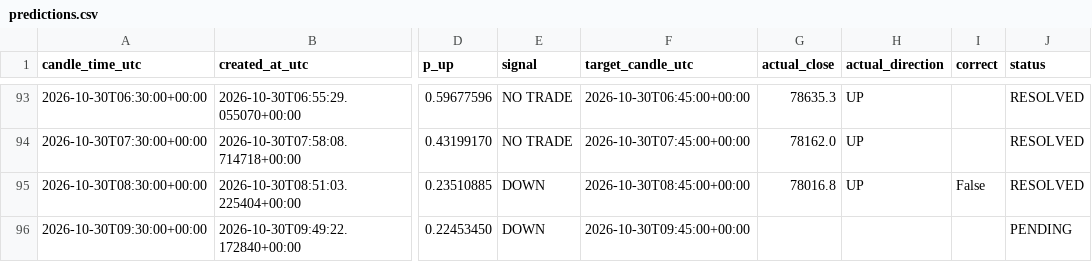
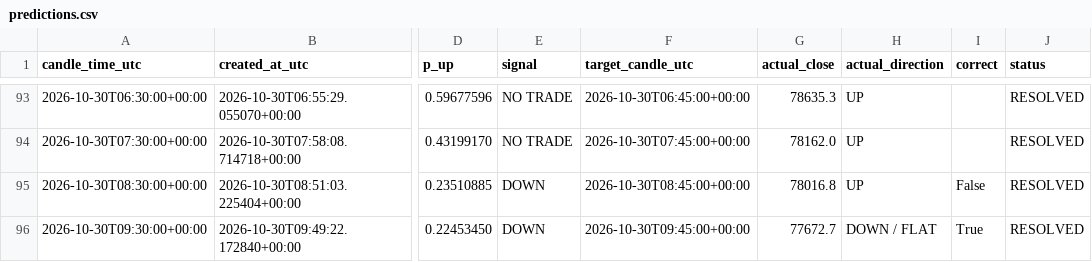
Before and after one commit to timothy12wins-ctrl/btc-signal-bot, a CSV file: data/predictions.csv, drawn as a sheet; only a part is shown, gaps mark what is left out; the diff names each change by its address in the sheet, - before the commit and + after, or states it on an @@ line.

```diff
--- a/data/predictions.csv
+++ b/data/predictions.csv
-G96 (actual_close): (empty)
+G96 (actual_close): 77672.7
-H96 (actual_direction): (empty)
+H96 (actual_direction): DOWN / FLAT
-I96 (correct): (empty)
+I96 (correct): True
-J96 (status): PENDING
+J96 (status): RESOLVED
```
